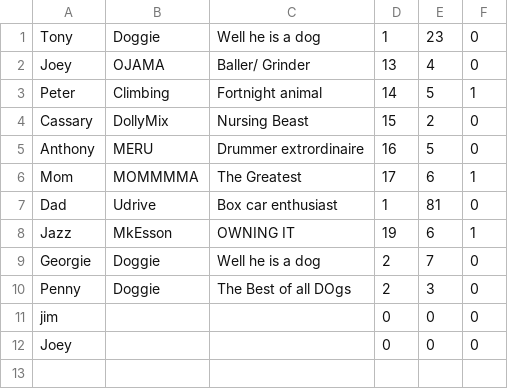
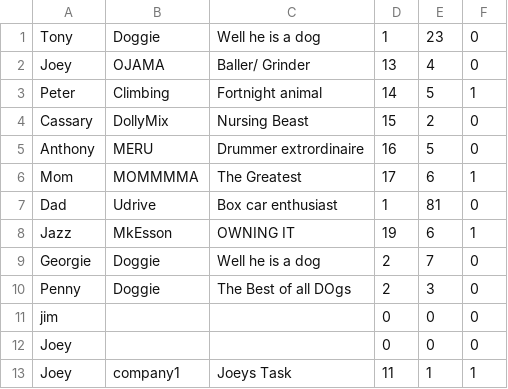
Before and after one commit to joesphbreslin/TaskManager, a CSV file: TaskList/TaskList/DATA.csv, drawn as a sheet; the diff names each change by its address in the sheet, - before the commit and + after, or states it on an @@ line.

```diff
--- a/TaskList/TaskList/DATA.csv
+++ b/TaskList/TaskList/DATA.csv
+row 13: Joey | company1 | Joeys Task | 11 | 1 | 1
```
Also changed, not shown: 6 other files.
